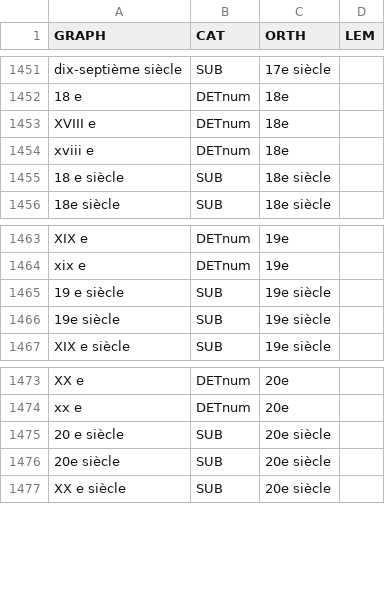
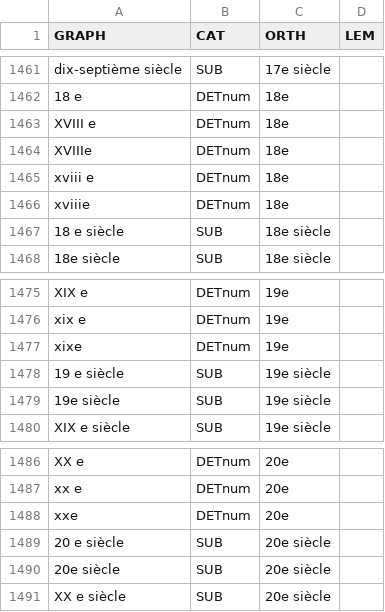
Before and after one commit to oeuvres/alix, a CSV file: java/alix/fr/locutions.csv, drawn as a sheet; only a part is shown, gaps mark what is left out; the diff covers the shown part only; the diff names each change by its address in the sheet, - before the commit and + after, or states it on an @@ line.

```diff
--- a/java/alix/fr/locutions.csv
+++ b/java/alix/fr/locutions.csv
+row 1464: XVIIIe | DETnum | 18e
+row 1466: xviiie | DETnum | 18e
+row 1477: xixe | DETnum | 19e
+row 1488: xxe | DETnum | 20e
```
Also changed, not shown: 10 added rows elsewhere in this file, 13 other files.
